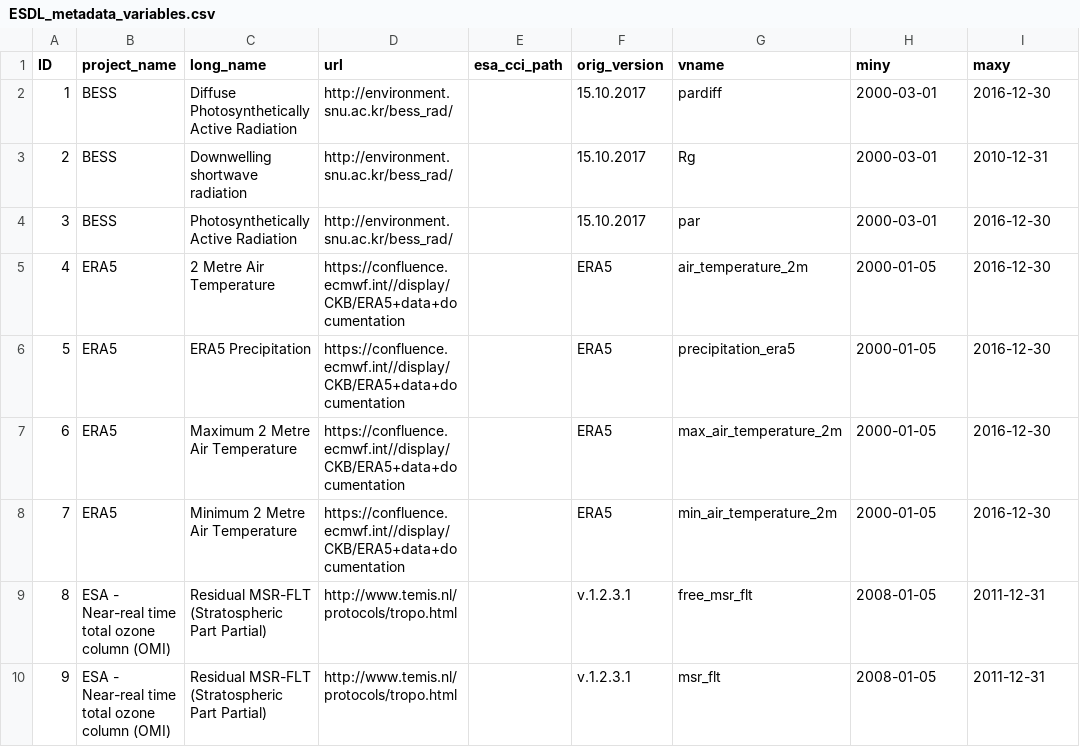
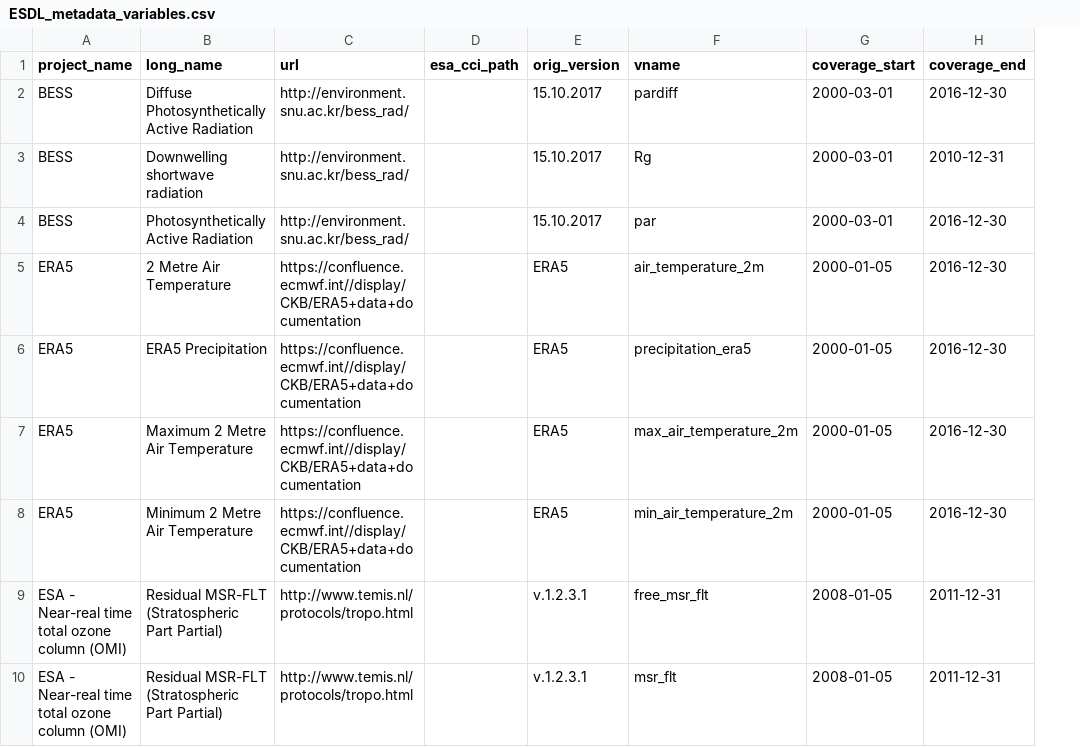
Before and after one commit to esa-esdl/cube-generator, a CSV file: metainfo/ESDL_metadata_variables.csv, drawn as a sheet; only a part is shown; removed rows and columns are numbered as before the commit, all else as after; the diff names each change by its address in the sheet, - before the commit and + after, or states it on an @@ line.

Commit message:
removed column ID

```diff
--- a/metainfo/ESDL_metadata_variables.csv
+++ b/metainfo/ESDL_metadata_variables.csv
-column A (ID), rows 2-10: 1 | 2 | 3 | 4 | 5 | 6 | 7 | 8 | 9
-G1: miny
+G1: coverage_start
-H1: maxy
+H1: coverage_end
```
